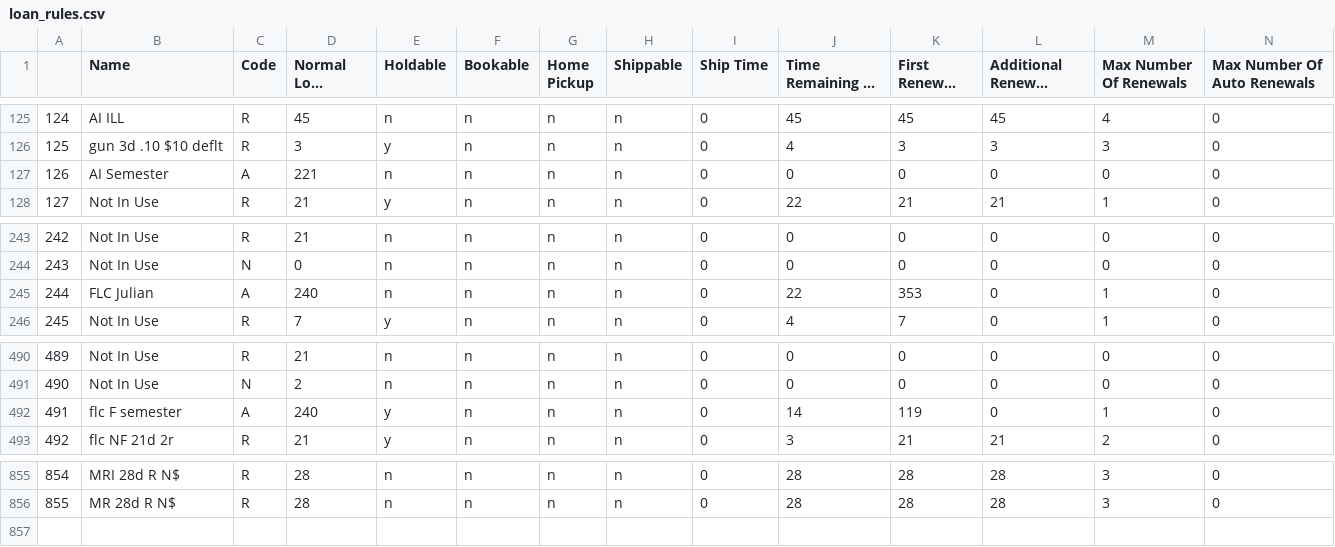
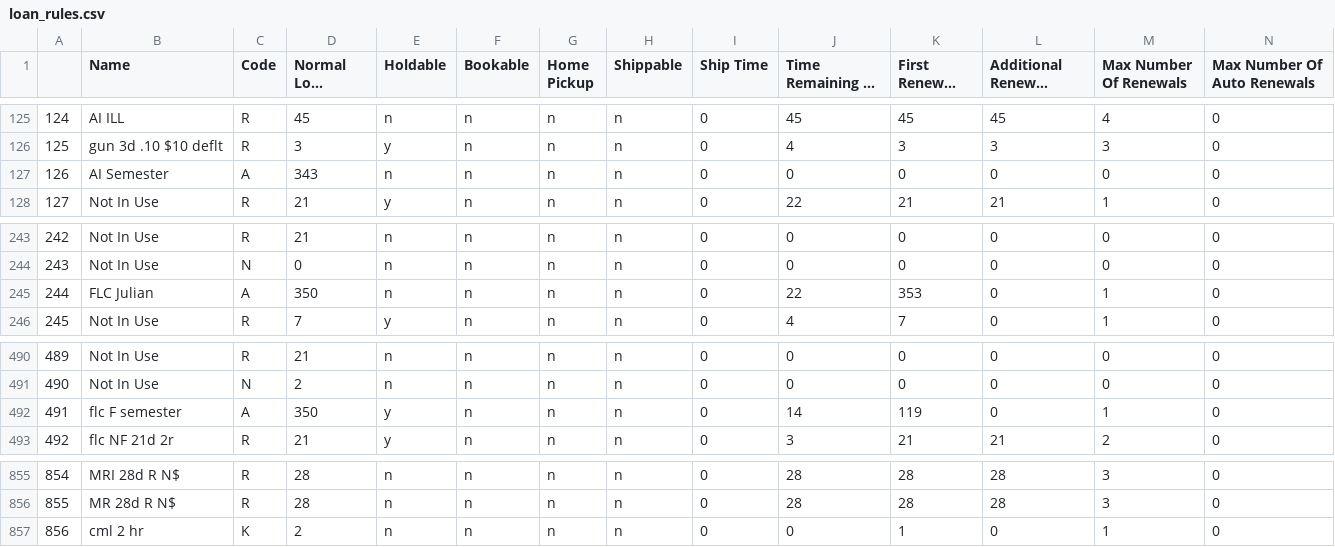
Before and after one commit to MarmotLibraryNetwork/sierraloanrules, a CSV file: loan_rules.csv, drawn as a sheet; only a part is shown, gaps mark what is left out; long unchanged cells end in …; rows hold the shown columns only; the diff names each change by its address in the sheet, - before the commit and + after, or states it on an @@ line.

Commit message:
Julian rule updates and Aims Reserves
Updated Julian loan rules for Aims and Fort Lewis. Added new 2 hour loan rules for CMC Leadville. Updated reserve loan rules for Aims Faculty and Staff

```diff
--- a/loan_rules.csv
+++ b/loan_rules.csv
-D127 (Normal Loan Period): 221
+D127 (Normal Loan Period): 343
-D245 (Normal Loan Period): 240
+D245 (Normal Loan Period): 350
-D492 (Normal Loan Period): 240
+D492 (Normal Loan Period): 350
+row 857: 856 | cml 2 hr | K | 2 | n | n | n | n | 0 | 0 | 1 | 0 | 1 | 0
```
Also changed, not shown: lrdt.csv.
